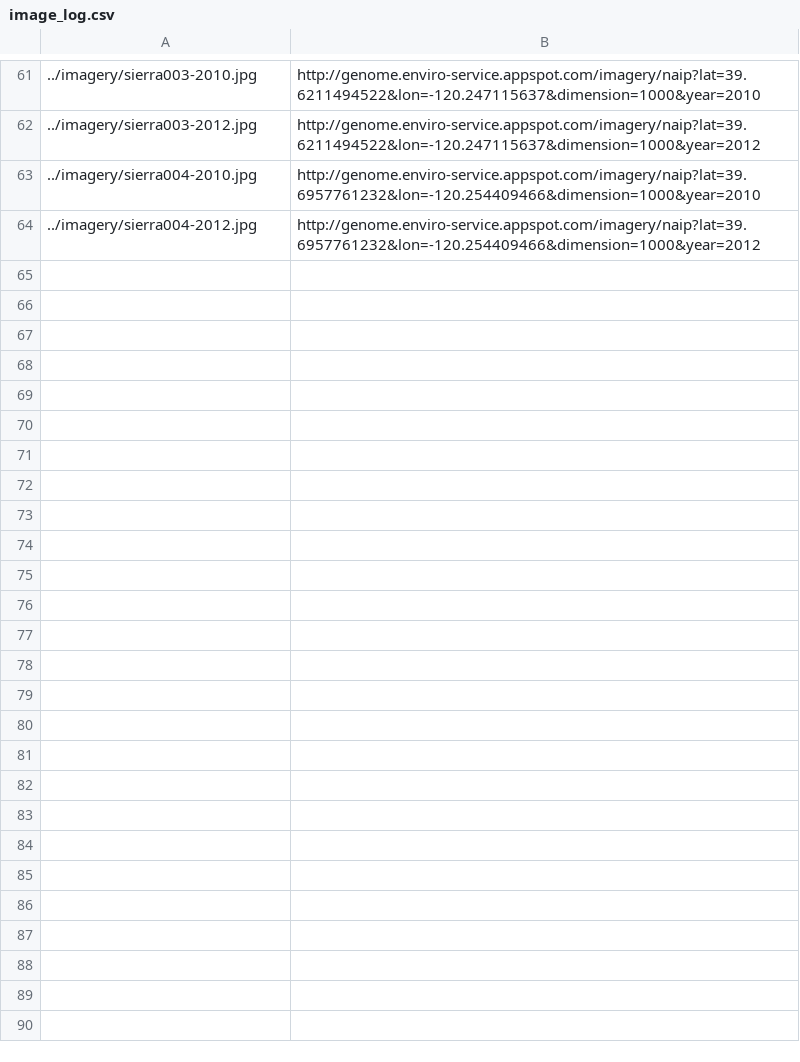
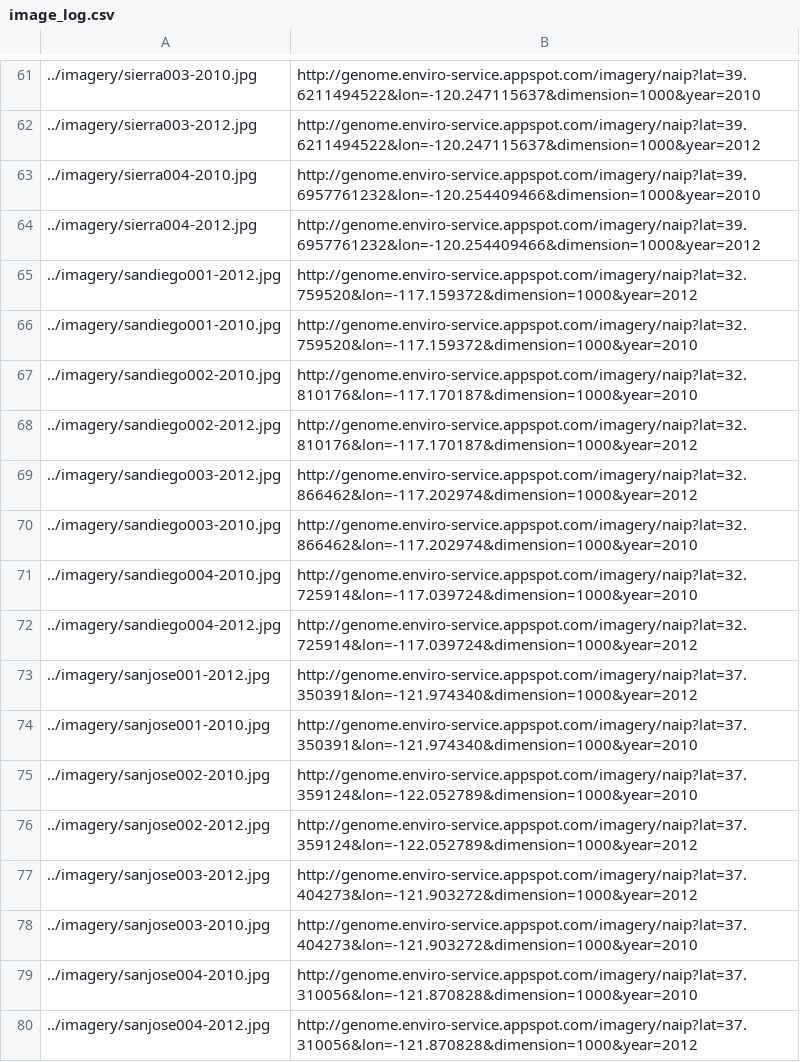
Before and after one commit to earth-genome/change-service, a CSV file: logs/image_log.csv, drawn as a sheet; only a part is shown, gaps mark what is left out.

Commit message:
adding san jose and san diego images

```diff
--- a/logs/image_log.csv
+++ b/logs/image_log.csv
@@ -64 +64,17 @@
 ../imagery/sierra004-2012.jpg, http://genome.enviro-service.appspot.com/imagery/naip?lat=39.6957761232&lon=-120.254409466&dimension=1000&year=2012
+../imagery/sandiego001-2012.jpg,http://genome.enviro-service.appspot.com/imagery/naip?lat=32.759520&lon=-117.159372&dimension=1000&year=2012
+../imagery/sandiego001-2010.jpg,http://genome.enviro-service.appspot.com/imagery/naip?lat=32.759520&lon=-117.159372&dimension=1000&year=2010
+../imagery/sandiego002-2010.jpg,http://genome.enviro-service.appspot.com/imagery/naip?lat=32.810176&lon=-117.170187&dimension=1000&year=2010
+../imagery/sandiego002-2012.jpg,http://genome.enviro-service.appspot.com/imagery/naip?lat=32.810176&lon=-117.170187&dimension=1000&year=2012
+../imagery/sandiego003-2012.jpg,http://genome.enviro-service.appspot.com/imagery/naip?lat=32.866462&lon=-117.202974&dimension=1000&year=2012
+../imagery/sandiego003-2010.jpg,http://genome.enviro-service.appspot.com/imagery/naip?lat=32.866462&lon=-117.202974&dimension=1000&year=2010
+../imagery/sandiego004-2010.jpg,http://genome.enviro-service.appspot.com/imagery/naip?lat=32.725914&lon=-117.039724&dimension=1000&year=2010
+../imagery/sandiego004-2012.jpg,http://genome.enviro-service.appspot.com/imagery/naip?lat=32.725914&lon=-117.039724&dimension=1000&year=2012
+../imagery/sanjose001-2012.jpg,http://genome.enviro-service.appspot.com/imagery/naip?lat=37.350391&lon=-121.974340&dimension=1000&year=2012
+../imagery/sanjose001-2010.jpg,http://genome.enviro-service.appspot.com/imagery/naip?lat=37.350391&lon=-121.974340&dimension=1000&year=2010
+../imagery/sanjose002-2010.jpg,http://genome.enviro-service.appspot.com/imagery/naip?lat=37.359124&lon=-122.052789&dimension=1000&year=2010
+../imagery/sanjose002-2012.jpg,http://genome.enviro-service.appspot.com/imagery/naip?lat=37.359124&lon=-122.052789&dimension=1000&year=2012
+../imagery/sanjose003-2012.jpg,http://genome.enviro-service.appspot.com/imagery/naip?lat=37.404273&lon=-121.903272&dimension=1000&year=2012
+../imagery/sanjose003-2010.jpg,http://genome.enviro-service.appspot.com/imagery/naip?lat=37.404273&lon=-121.903272&dimension=1000&year=2010
+../imagery/sanjose004-2010.jpg,http://genome.enviro-service.appspot.com/imagery/naip?lat=37.310056&lon=-121.870828&dimension=1000&year=2010
+../imagery/sanjose004-2012.jpg,http://genome.enviro-service.appspot.com/imagery/naip?lat=37.310056&lon=-121.870828&dimension=1000&year=2012
```
Also changed, not shown: 16 other files.
